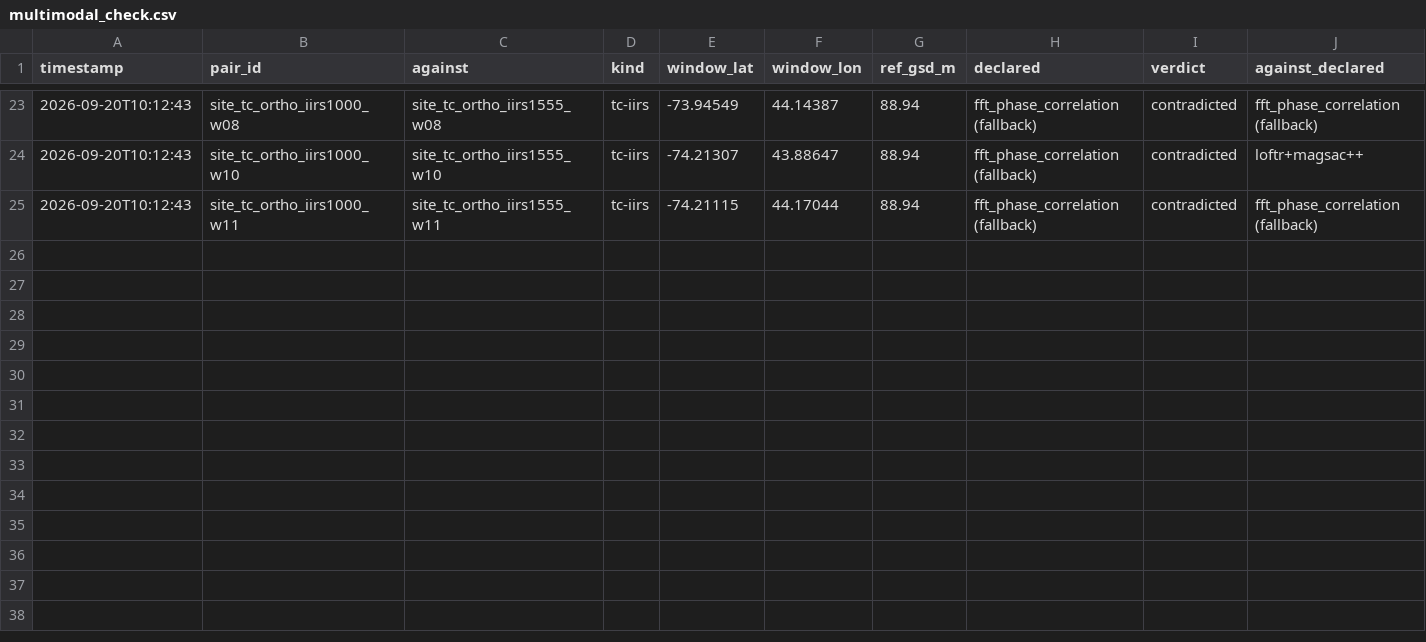
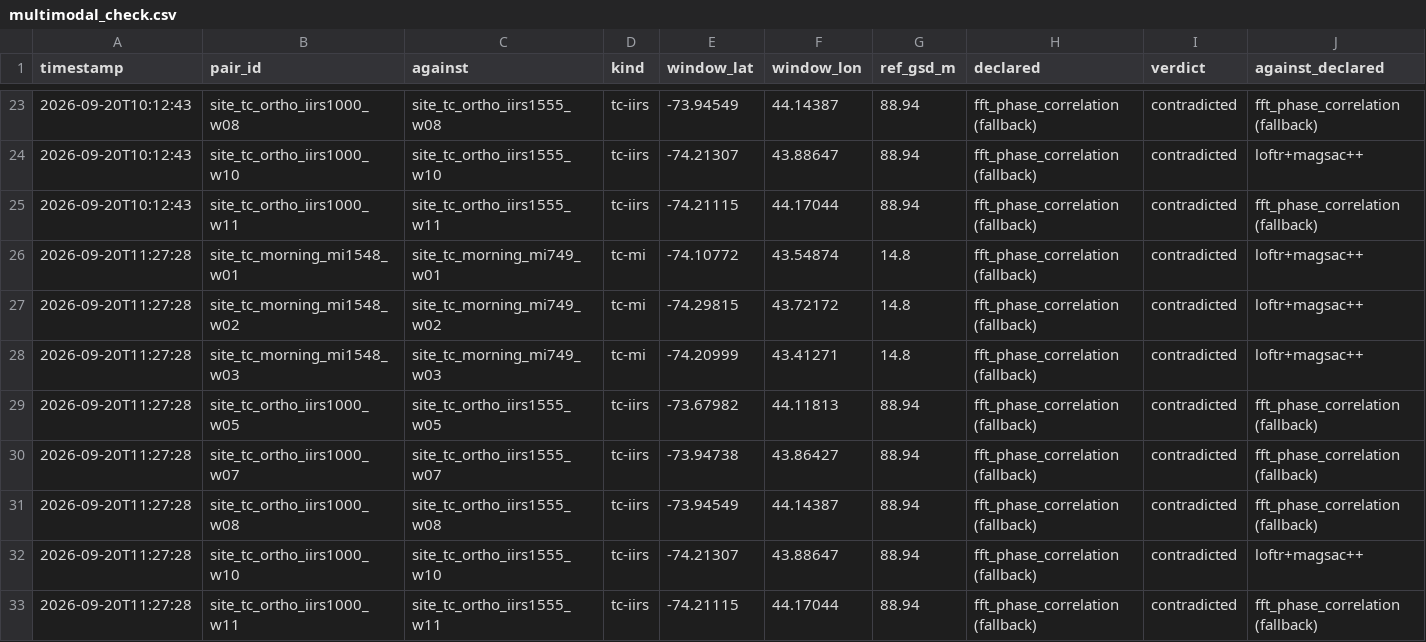
Before and after one commit to samarthputhraya/sih26166, a CSV file: evaluation/multimodal_check.csv, drawn as a sheet; only a part is shown, gaps mark what is left out; rows hold the shown columns only; the diff names each change by its address in the sheet, - before the commit and + after, or states it on an @@ line.

```diff
--- a/evaluation/multimodal_check.csv
+++ b/evaluation/multimodal_check.csv
+row 26: 2026-09-20T11:27:28 | site_tc_morning_mi1548_w01 | site_tc_morning_mi749_w01 | tc-mi | -74.10772 | 43.54874 | 14.8 | fft_phase_correlation (fallback) | contradicted | loftr+magsac++
+row 27: 2026-09-20T11:27:28 | site_tc_morning_mi1548_w02 | site_tc_morning_mi749_w02 | tc-mi | -74.29815 | 43.72172 | 14.8 | fft_phase_correlation (fallback) | contradicted | loftr+magsac++
+row 28: 2026-09-20T11:27:28 | site_tc_morning_mi1548_w03 | site_tc_morning_mi749_w03 | tc-mi | -74.20999 | 43.41271 | 14.8 | fft_phase_correlation (fallback) | contradicted | loftr+magsac++
+row 29: 2026-09-20T11:27:28 | site_tc_ortho_iirs1000_w05 | site_tc_ortho_iirs1555_w05 | tc-iirs | -73.67982 | 44.11813 | 88.94 | fft_phase_correlation (fallback) | contradicted | fft_phase_correlation (fallback)
+row 30: 2026-09-20T11:27:28 | site_tc_ortho_iirs1000_w07 | site_tc_ortho_iirs1555_w07 | tc-iirs | -73.94738 | 43.86427 | 88.94 | fft_phase_correlation (fallback) | contradicted | fft_phase_correlation (fallback)
+row 31: 2026-09-20T11:27:28 | site_tc_ortho_iirs1000_w08 | site_tc_ortho_iirs1555_w08 | tc-iirs | -73.94549 | 44.14387 | 88.94 | fft_phase_correlation (fallback) | contradicted | fft_phase_correlation (fallback)
+row 32: 2026-09-20T11:27:28 | site_tc_ortho_iirs1000_w10 | site_tc_ortho_iirs1555_w10 | tc-iirs | -74.21307 | 43.88647 | 88.94 | fft_phase_correlation (fallback) | contradicted | loftr+magsac++
+row 33: 2026-09-20T11:27:28 | site_tc_ortho_iirs1000_w11 | site_tc_ortho_iirs1555_w11 | tc-iirs | -74.21115 | 44.17044 | 88.94 | fft_phase_correlation (fallback) | contradicted | fft_phase_correlation (fallback)
```
Also changed, not shown: 10 other files.
